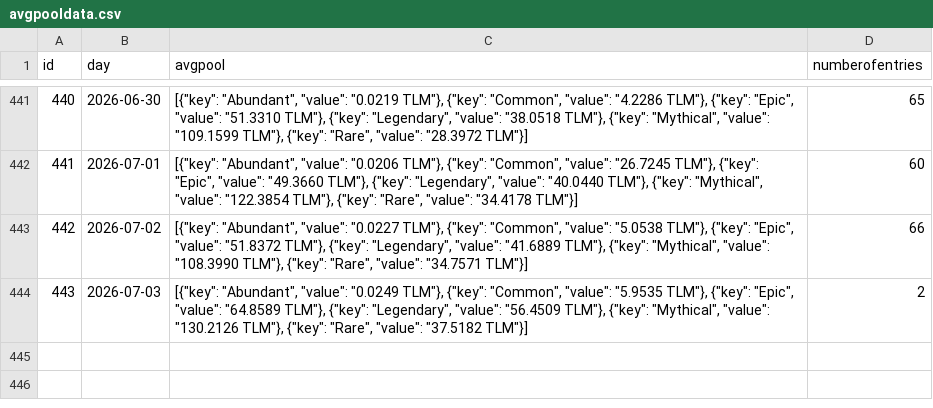
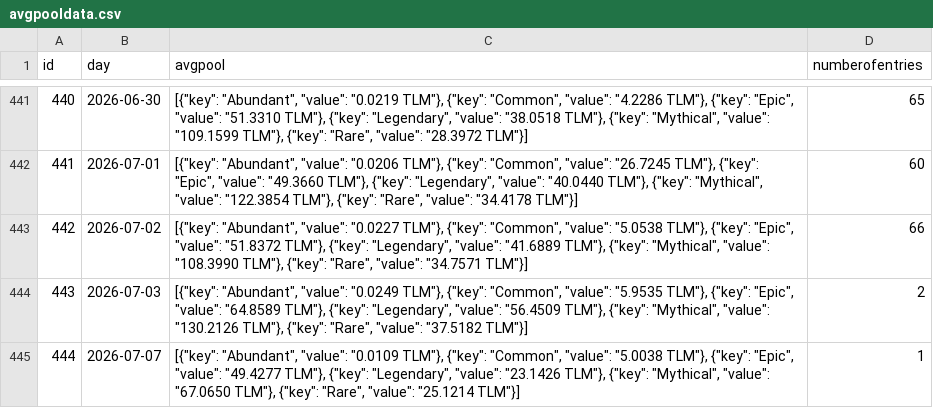
Before and after one commit to MarcelR31/TlmTools, a CSV file: avgpooldata.csv, drawn as a sheet; only a part is shown, gaps mark what is left out; the diff names each change by its address in the sheet, - before the commit and + after, or states it on an @@ line.

```diff
--- a/avgpooldata.csv
+++ b/avgpooldata.csv
+row 445: 444 | 2026-07-07 | [{"key": "Abundant", "value": "0.0109 TLM"}, {"key": "Common", "value": "5.0038 TLM"}, {"key": "Epic", "value": "49.4277 TLM"}, {"key": "Legendary", "value": "23.1426 TLM"}, {"key": "Mythical", "value": "67.0650 TLM"}, {"key": "Rare", "value": "25.1214 TLM"}] | 1
```
Also changed, not shown: 22 other files.
